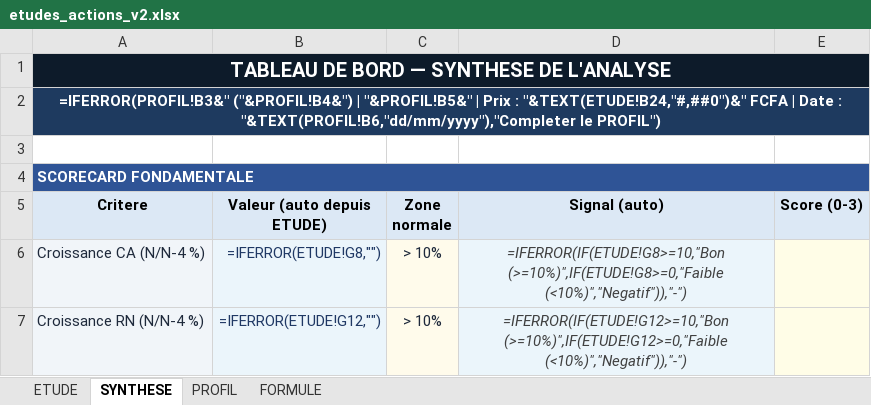
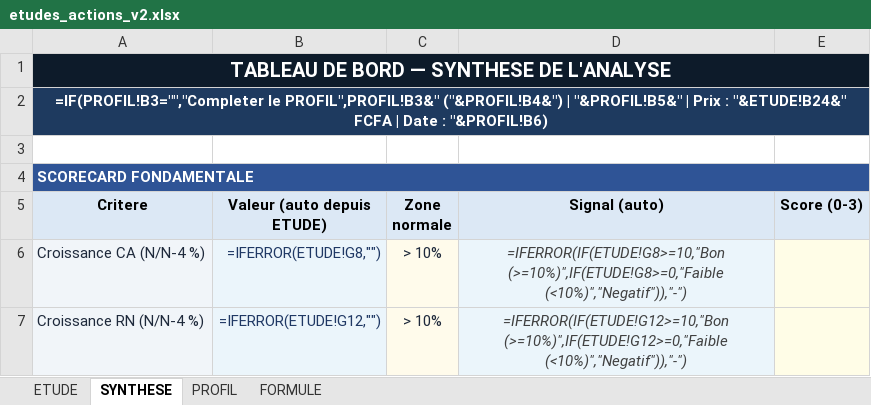
Before and after one commit to tiahogeraldjoel-eng/Cloud-claude-tiaho, an Excel workbook: brvm-analyzer/etudes_actions_v2.xlsx, sheet SYNTHESE, drawn as a sheet; only a part is shown; values as stored, in another font and other column widths than the file's, no borders; formulas are shown in place of their values; conditional formats not drawn; the diff names each change by its address in the sheet, - before the commit and + after, or states it on an @@ line.

```diff
--- a/brvm-analyzer/etudes_actions_v2.xlsx (sheet SYNTHESE)
+++ b/brvm-analyzer/etudes_actions_v2.xlsx (sheet SYNTHESE)
-A2 (Critere): =IFERROR(PROFIL!B3&" ("&PROFIL!B4&") | "&PROFIL!B5&" | Prix : "&TEXT(ETUDE!B24,"#,##0")&" FCFA | Date : "&TEXT(PROFIL!B6,"dd/mm/yyyy"),"Completer le PROFIL")
+A2 (Critere): =IF(PROFIL!B3="","Completer le PROFIL",PROFIL!B3&" ("&PROFIL!B4&") | "&PROFIL!B5&" | Prix : "&ETUDE!B24&" FCFA | Date : "&PROFIL!B6)
```
Also changed, not shown: sheet ETUDE, 1 other file.
